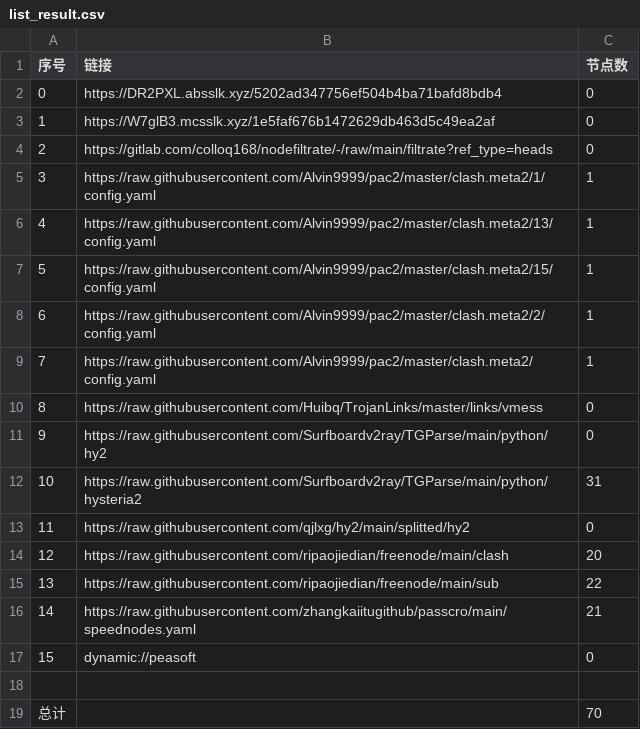
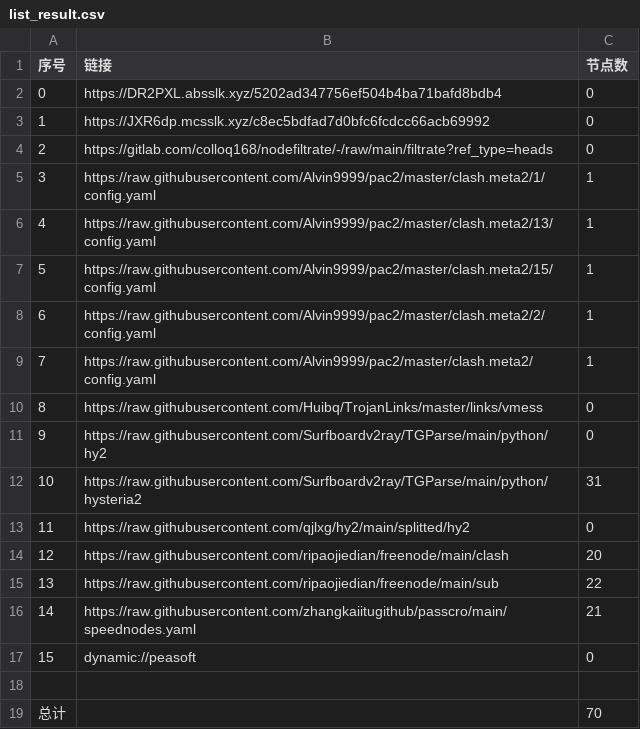
Before and after one commit to ileesen/AutoMergePublicNodes, a CSV file: list_result.csv, drawn as a sheet.

```diff
--- a/list_result.csv
+++ b/list_result.csv
@@ -2,3 +2,3 @@
 0,https://DR2PXL.absslk.xyz/5202ad347756ef504b4ba71bafd8bdb4,0
-1,https://W7glB3.mcsslk.xyz/1e5faf676b1472629db463d5c49ea2af,0
+1,https://JXR6dp.mcsslk.xyz/c8ec5bdfad7d0bfc6fcdcc66acb69992,0
 2,https://gitlab.com/colloq168/nodefiltrate/-/raw/main/filtrate?ref_type=heads,0
```
Also changed, not shown: 5 other files.
